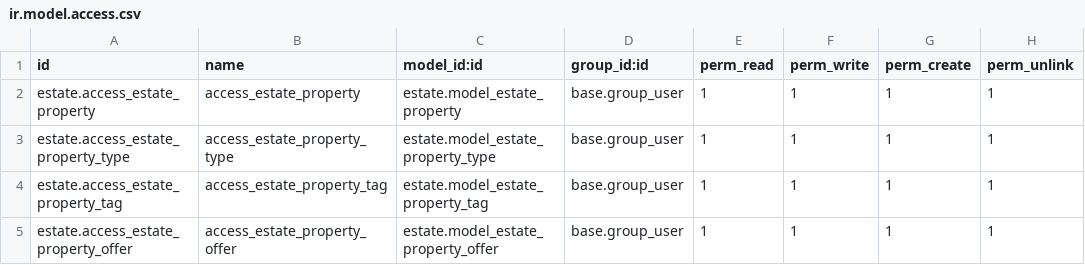
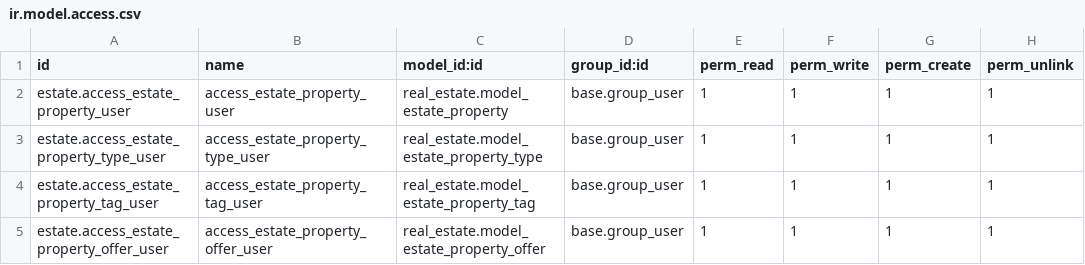
Before and after one commit to imammunif/Odoo-real-estate, a CSV file: security/ir.model.access.csv, drawn as a sheet.

```diff
--- a/security/ir.model.access.csv
+++ b/security/ir.model.access.csv
@@ -1,5 +1,5 @@
 id,name,model_id:id,group_id:id,perm_read,perm_write,perm_create,perm_unlink
-estate.access_estate_property,access_estate_property,estate.model_estate_property,base.group_user,1,1,1,1
-estate.access_estate_property_type,access_estate_property_type,estate.model_estate_property_type,base.group_user,1,1,1,1
-estate.access_estate_property_tag,access_estate_property_tag,estate.model_estate_property_tag,base.group_user,1,1,1,1
-estate.access_estate_property_offer,access_estate_property_offer,estate.model_estate_property_offer,base.group_user,1,1,1,1
+estate.access_estate_property_user,access_estate_property_user,real_estate.model_estate_property,base.group_user,1,1,1,1
+estate.access_estate_property_type_user,access_estate_property_type_user,real_estate.model_estate_property_type,base.group_user,1,1,1,1
+estate.access_estate_property_tag_user,access_estate_property_tag_user,real_estate.model_estate_property_tag,base.group_user,1,1,1,1
+estate.access_estate_property_offer_user,access_estate_property_offer_user,real_estate.model_estate_property_offer,base.group_user,1,1,1,1
```
Also changed, not shown: 2 other files.
